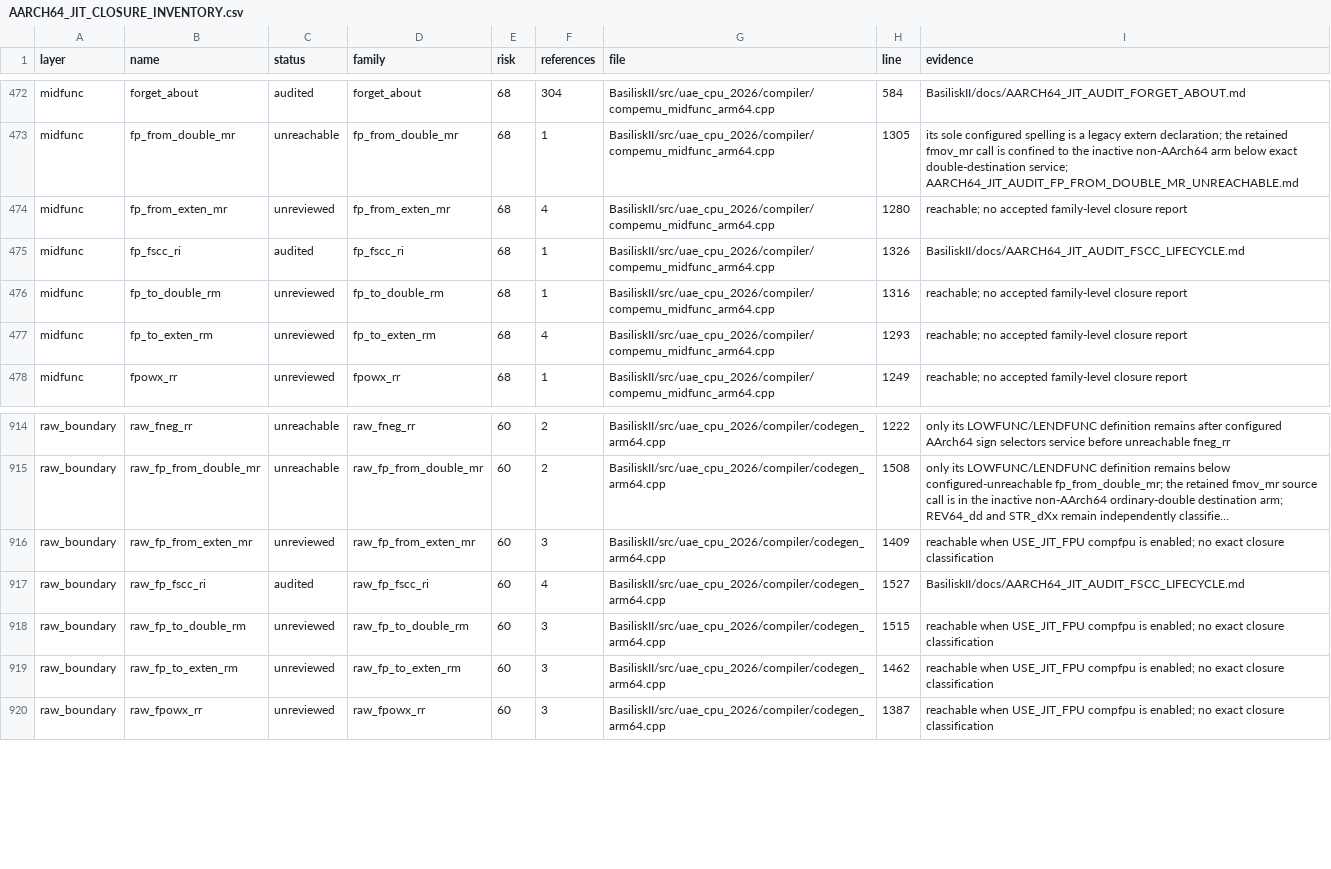
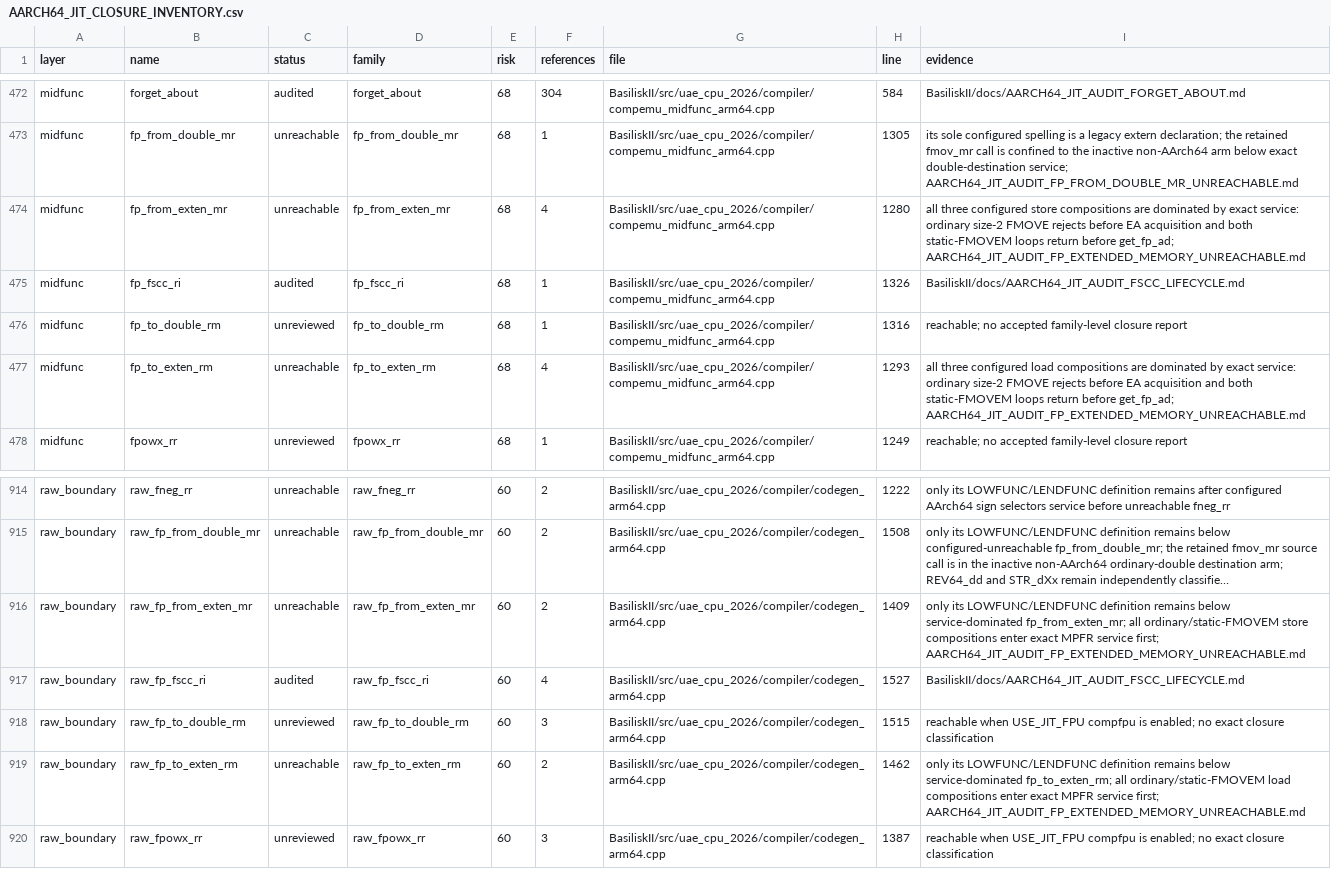
Before and after one commit to rcarmo/macemu, a CSV file: BasiliskII/docs/AARCH64_JIT_CLOSURE_INVENTORY.csv, drawn as a sheet; only a part is shown, gaps mark what is left out; long unchanged cells end in …; the diff names each change by its address in the sheet, - before the commit and + after, or states it on an @@ line.

Commit message:
jit: retire legacy extended-memory conversions

```diff
--- a/BasiliskII/docs/AARCH64_JIT_CLOSURE_INVENTORY.csv
+++ b/BasiliskII/docs/AARCH64_JIT_CLOSURE_INVENTORY.csv
-C474 (status): unreviewed
+C474 (status): unreachable
-I474 (evidence): reachable; no accepted family-level closure report
+I474 (evidence): all three configured store compositions are dominated by exact service: ordinary size-2 FMOVE rejects before EA acquisition and both static-FMOVEM loops return before get_fp_ad; AARCH64_JIT_AUDIT_FP_EXTENDED_MEMORY_UNREACHABLE.md
-C477 (status): unreviewed
+C477 (status): unreachable
-I477 (evidence): reachable; no accepted family-level closure report
+I477 (evidence): all three configured load compositions are dominated by exact service: ordinary size-2 FMOVE rejects before EA acquisition and both static-FMOVEM loops return before get_fp_ad; AARCH64_JIT_AUDIT_FP_EXTENDED_MEMORY_UNREACHABLE.md
-C916 (status): unreviewed
+C916 (status): unreachable
-F916 (references): 3
+F916 (references): 2
-I916 (evidence): reachable when USE_JIT_FPU compfpu is enabled; no exact closure classification
+I916 (evidence): only its LOWFUNC/LENDFUNC definition remains below service-dominated fp_from_exten_mr; all ordinary/static-FMOVEM store compositions enter exact MPFR service first; AARCH64_JIT_AUDIT_FP_EXTENDED_MEMORY_UNREACHABLE.md
-C919 (status): unreviewed
+C919 (status): unreachable
-F919 (references): 3
+F919 (references): 2
-I919 (evidence): reachable when USE_JIT_FPU compfpu is enabled; no exact closure classification
+I919 (evidence): only its LOWFUNC/LENDFUNC definition remains below service-dominated fp_to_exten_rm; all ordinary/static-FMOVEM load compositions enter exact MPFR service first; AARCH64_JIT_AUDIT_FP_EXTENDED_MEMORY_UNREACHABLE.md
```
Also changed, not shown: 7 other files.
